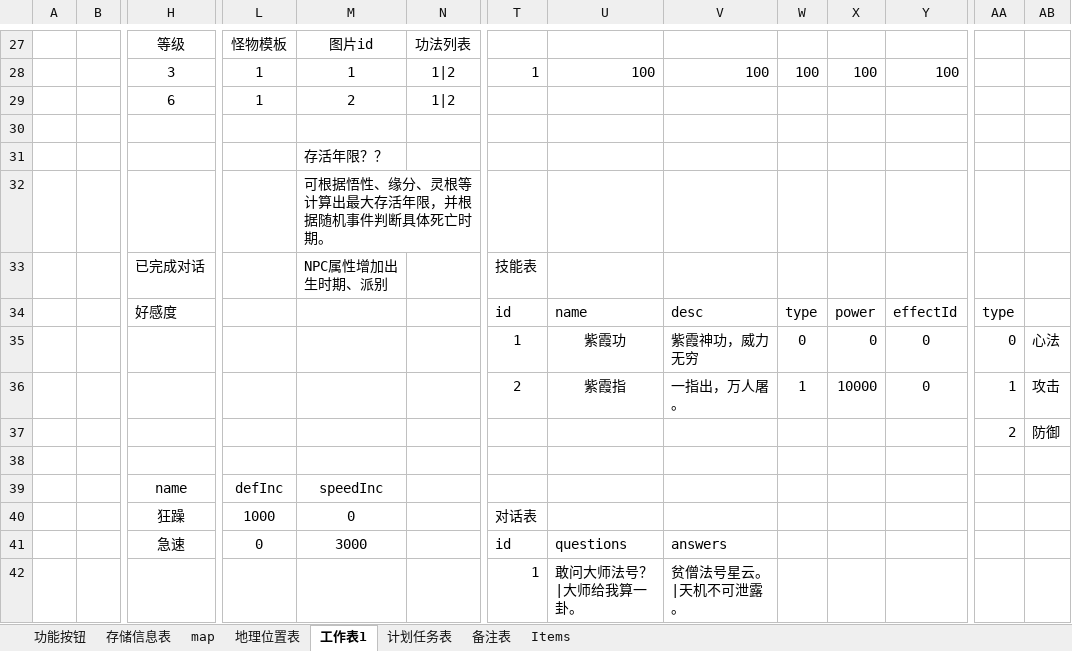
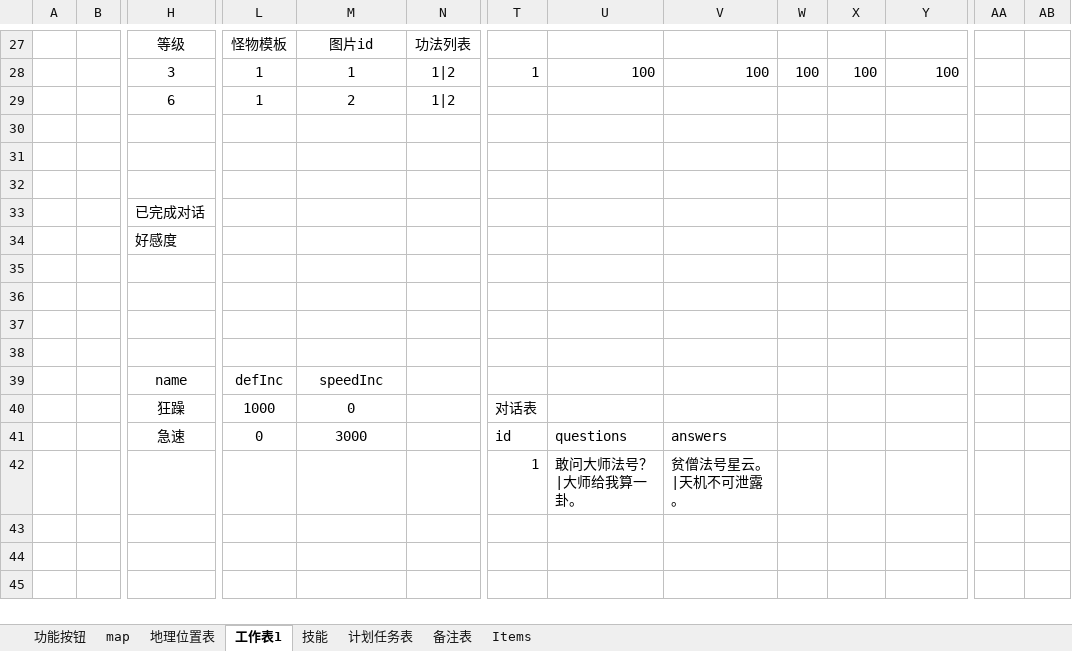
Before and after one commit to lengye49/newworld, an Excel workbook: Design/new world.xlsx, sheet 工作表1, drawn as a sheet; only a part is shown, gaps mark what is left out; values as stored, in another font and other column widths than the file's, no borders; removed rows and columns are numbered as before the commit, all else as after; rows hold the shown columns only; the diff names each change by its address in the sheet, - before the commit and + after, or states it on an @@ line.

```diff
--- a/Design/new world.xlsx (sheet 工作表1)
+++ b/Design/new world.xlsx (sheet 工作表1)
-sheet tab: 存储信息表
+sheet tab: 技能
@@ sheet tab order changed: 功能按钮 | map | 地理位置表 | 工作表1 | 技能 | 计划任务表 | 备注表 | Items @@
-M31: 存活年限？？
+M31: (empty)
-M32: 可根据悟性、缘分、灵根等计算出最大存活年限，并根据随机事件判断具体死亡时期。
+M32: (empty)
-M33: NPC属性增加出生时期、派别
+M33: (empty)
-T33: 技能表
+T33: (empty)
-row 34:  |  | 好感度 |  |  |  | id | name | desc | type | power | effectId | type
+row 34:  |  | 好感度
-row 35:  |  |  |  |  |  | 1 | 紫霞功 | 紫霞神功，威力无穷 | 0 | 0 | 0 | 0 | 心法
+row 35: (empty)
-row 36:  |  |  |  |  |  | 2 | 紫霞指 | 一指出，万人屠。 | 1 | 10000 | 0 | 1 | 攻击
+row 36: (empty)
-row 37:  |  |  |  |  |  |  |  |  |  |  |  | 2 | 防御
+row 37: (empty)
```
Also changed, not shown: sheet 技能, 17 other files.
